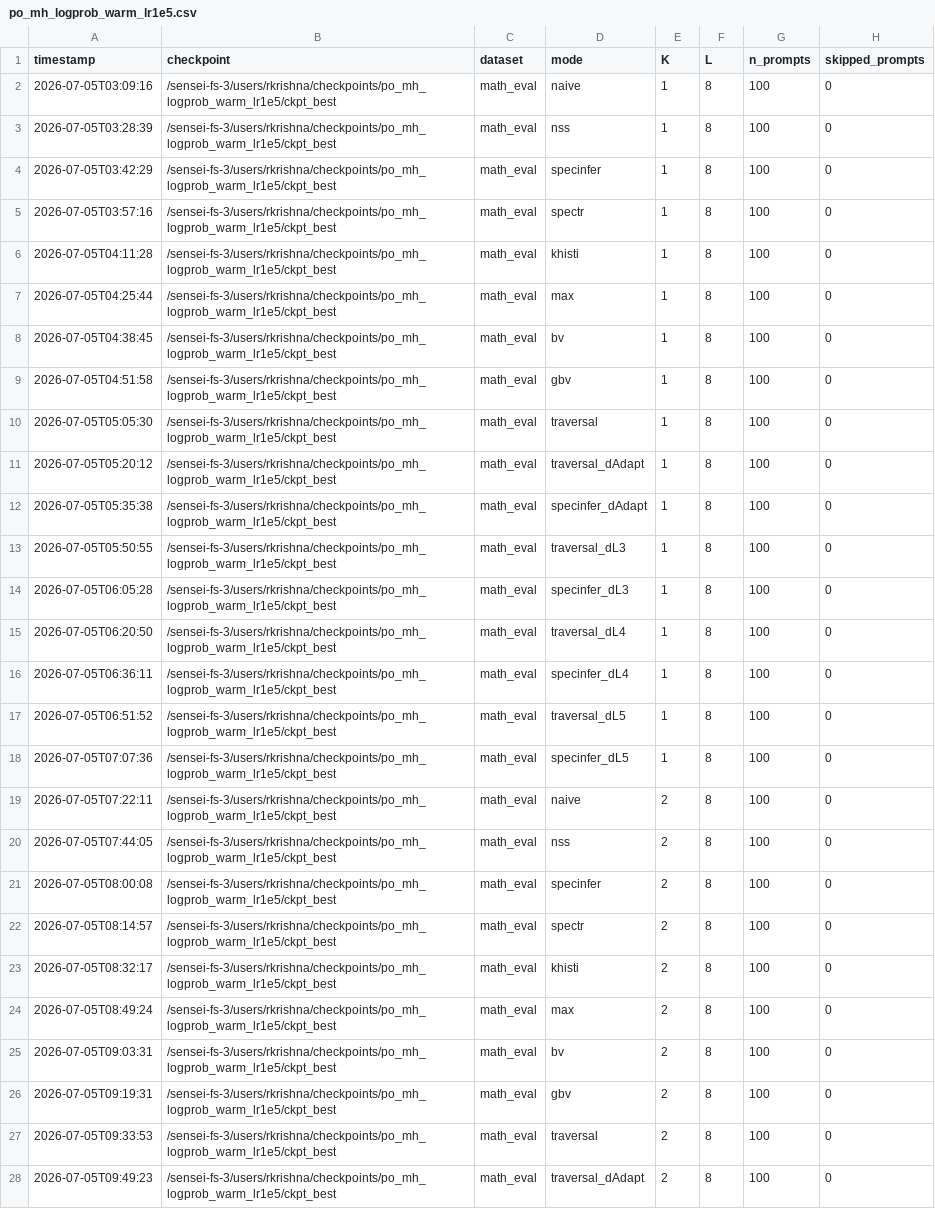
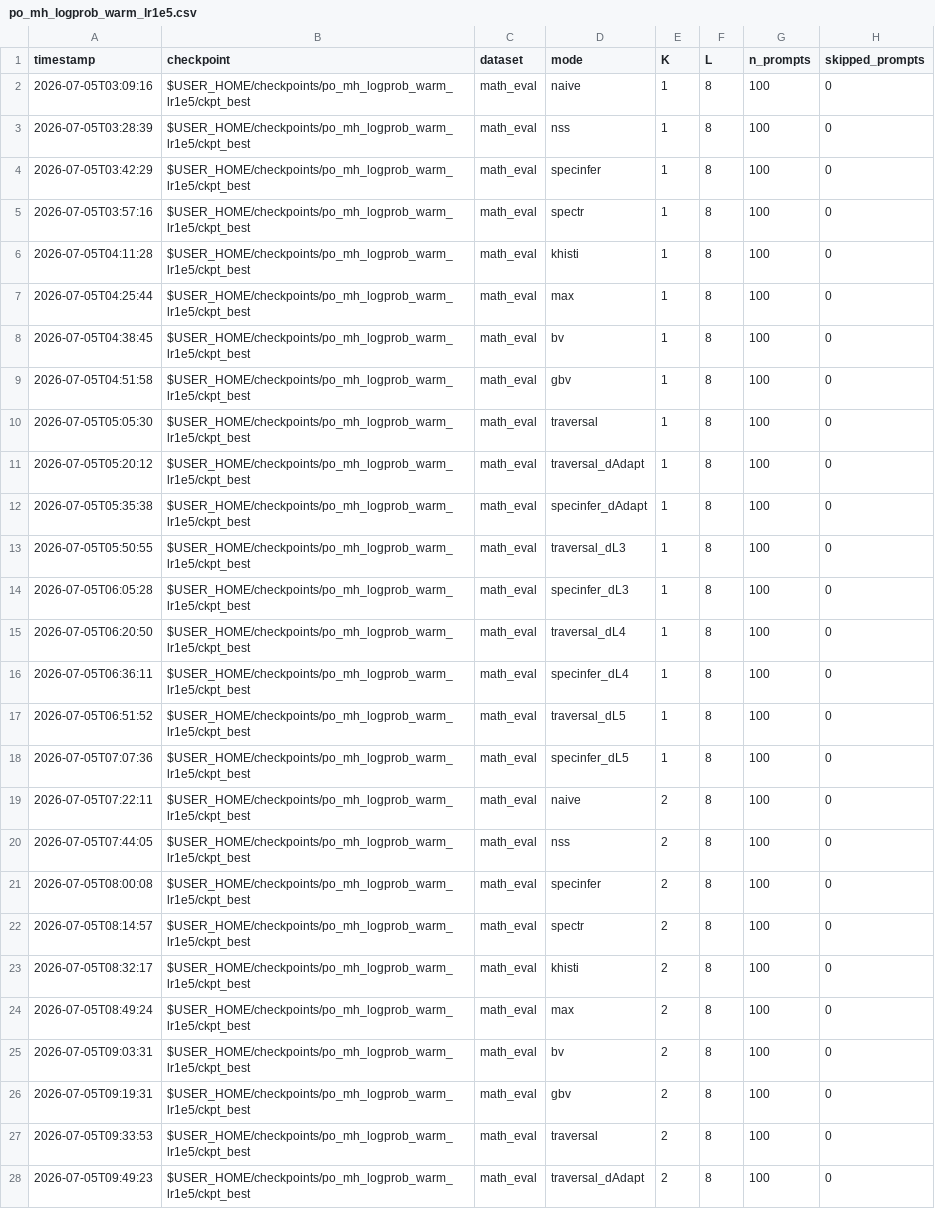
Before and after one commit to Rmuk655/Distill-Spec-Research, a CSV file: results/per_checkpoint_sweeps_2026-07/po_mh_logprob_warm_lr1e5.csv, drawn as a sheet; only a part is shown; the diff covers the shown part only; the diff names each change by its address in the sheet, - before the commit and + after, or states it on an @@ line.

Commit message:
chore: replace cluster paths and username with $USER_HOME placeholder

```diff
--- a/results/per_checkpoint_sweeps_2026-07/po_mh_logprob_warm_lr1e5.csv
+++ b/results/per_checkpoint_sweeps_2026-07/po_mh_logprob_warm_lr1e5.csv
-B2:B28 (checkpoint): /sensei-fs-3/users/rkrishna/checkpoints/po_mh_logprob_warm_lr1e5/ckpt_best
+B2:B28 (checkpoint): $USER_HOME/checkpoints/po_mh_logprob_warm_lr1e5/ckpt_best
```
Also changed, not shown: 109 edited cells elsewhere in this file, results/passK/LandL1sweepJsd.csv, results/passK/LandL1sweepJsdEnrich.csv, 23 other files.
